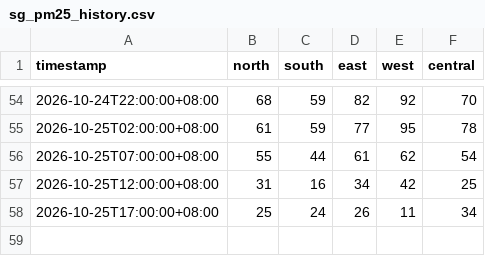
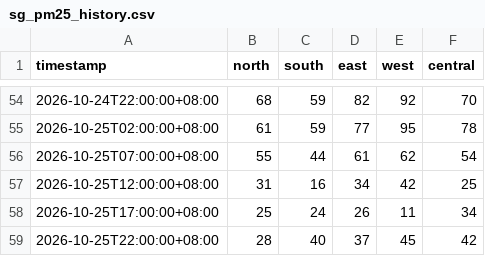
Before and after one commit to ivywong416/pm25-data, a CSV file: sg_pm25_history.csv, drawn as a sheet; only a part is shown, gaps mark what is left out.

```diff
--- a/sg_pm25_history.csv
+++ b/sg_pm25_history.csv
@@ -58 +58,2 @@ timestamp,north,south,east,west,central
 2026-10-25T17:00:00+08:00,25,24,26,11,34
+2026-10-25T22:00:00+08:00,28,40,37,45,42
```
